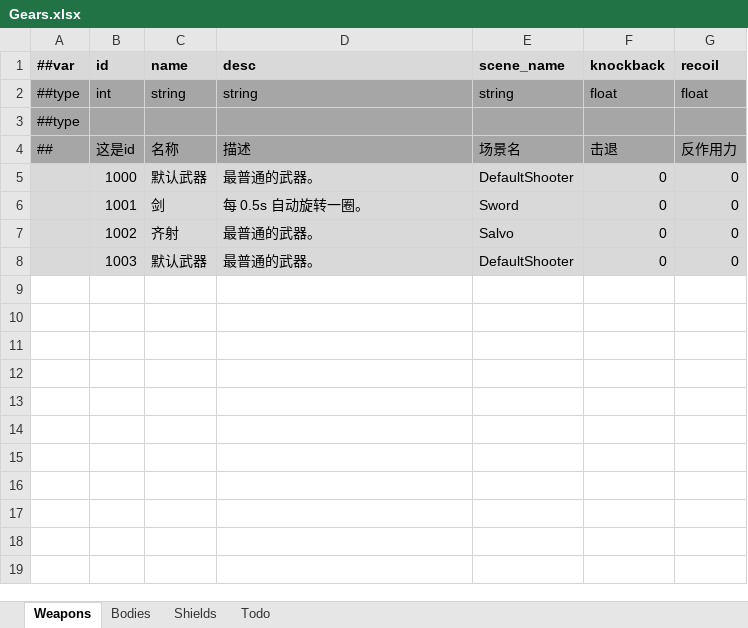
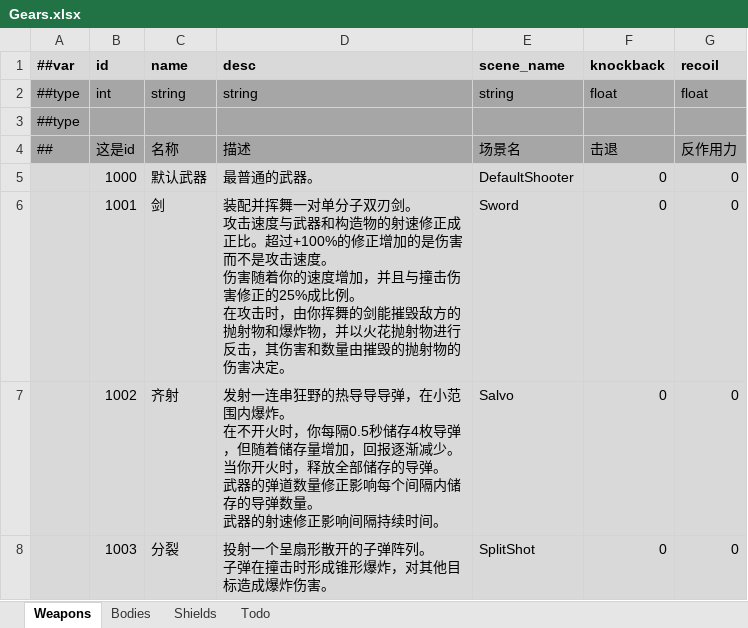
Before and after one commit to Abab-bk/NovaDrift, an Excel workbook: Tools/Luban/Datas/Gears.xlsx, sheet Weapons, drawn as a sheet; values as stored, in another font and other column widths than the file's, no borders; ↵ is a line break in a cell; the diff names each change by its address in the sheet, - before the commit and + after, or states it on an @@ line.

```diff
--- a/Tools/Luban/Datas/Gears.xlsx (sheet Weapons)
+++ b/Tools/Luban/Datas/Gears.xlsx (sheet Weapons)
-D6 (desc): 每 0.5s 自动旋转一圈。
+D6 (desc): 装配并挥舞一对单分子双刃剑。 ↵ 攻击速度与武器和构造物的射速修正成正比。超过+100%的修正增加的是伤害而不是攻击速度。 ↵ 伤害随着你的速度增加，并且与撞击伤害修正的25%成比例。 ↵ 在攻击时，由你挥舞的剑能摧毁敌方的抛射物和爆炸物，并以火花抛射物进行反击，其伤害和数量由摧毁的抛射物的伤害决定。
-D7 (desc): 最普通的武器。
+D7 (desc): 发射一连串狂野的热导导导弹，在小范围内爆炸。 ↵ 在不开火时，你每隔0.5秒储存4枚导弹，但随着储存量增加，回报逐渐减少。 ↵ 当你开火时，释放全部储存的导弹。 ↵ 武器的弹道数量修正影响每个间隔内储存的导弹数量。 ↵ 武器的射速修正影响间隔持续时间。
-C8 (name): 默认武器
+C8 (name): 分裂
-D8 (desc): 最普通的武器。
+D8 (desc): 投射一个呈扇形散开的子弹阵列。 ↵ 子弹在撞击时形成锥形爆炸，对其他目标造成爆炸伤害。
-E8 (scene_name): DefaultShooter
+E8 (scene_name): SplitShot
```
Also changed, not shown: 5 other files.
